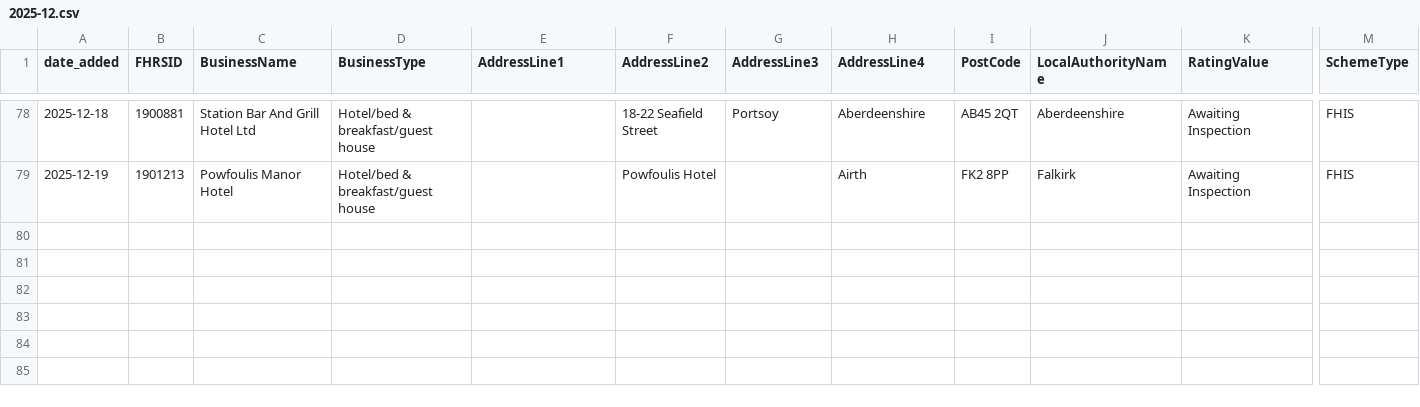
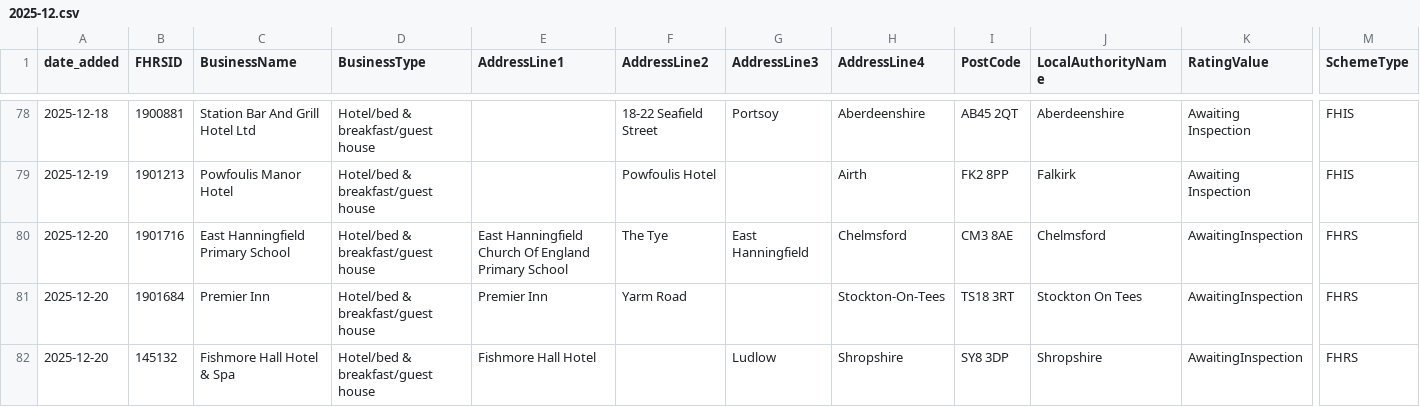
Before and after one commit to AP-Dev-Tools/independent-food-business-pulse, a CSV file: data/cumulative/HOTEL/2025-12.csv, drawn as a sheet; only a part is shown, gaps mark what is left out; rows hold the shown columns only; the diff names each change by its address in the sheet, - before the commit and + after, or states it on an @@ line.

```diff
--- a/data/cumulative/HOTEL/2025-12.csv
+++ b/data/cumulative/HOTEL/2025-12.csv
+row 80: 2025-12-20 | 1901716 | East Hanningfield Primary School | Hotel/bed & breakfast/guest house | East Hanningfield Church Of England Primary School | The Tye | East Hanningfield | Chelmsford | CM3 8AE | Chelmsford | AwaitingInspection | FHRS
+row 81: 2025-12-20 | 1901684 | Premier Inn | Hotel/bed & breakfast/guest house | Premier Inn | Yarm Road |  | Stockton-On-Tees | TS18 3RT | Stockton On Tees | AwaitingInspection | FHRS
+row 82: 2025-12-20 | 145132 | Fishmore Hall Hotel & Spa | Hotel/bed & breakfast/guest house | Fishmore Hall Hotel |  | Ludlow | Shropshire | SY8 3DP | Shropshire | AwaitingInspection | FHRS
```
Also changed, not shown: data/cumulative/MOBILE/2025-12.csv, data/cumulative/PUB_BAR/2025-12.csv, 11 other files.
